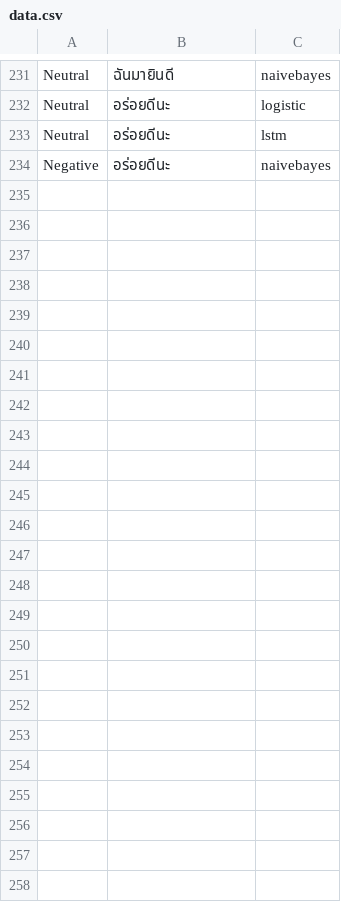
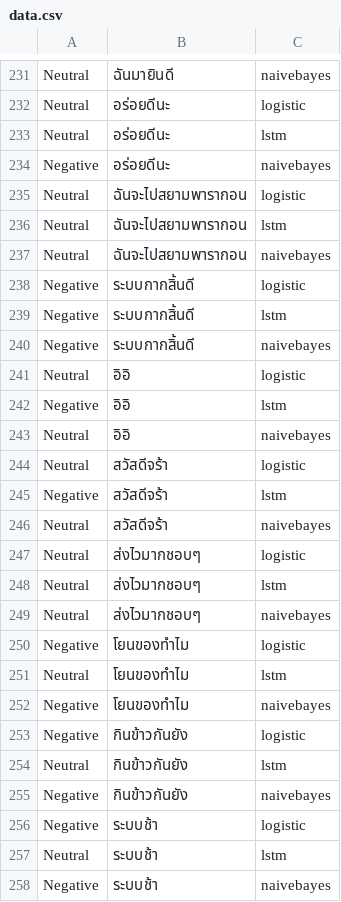
Before and after one commit to thititongumpun/Sentiment-Chatbot-Line, a CSV file: data.csv, drawn as a sheet; only a part is shown, gaps mark what is left out; the diff names each change by its address in the sheet, - before the commit and + after, or states it on an @@ line.

```diff
--- a/data.csv
+++ b/data.csv
+row 235: Neutral | ฉันจะไปสยามพารากอน | logistic
+row 236: Neutral | ฉันจะไปสยามพารากอน | lstm
+row 237: Neutral | ฉันจะไปสยามพารากอน | naivebayes
+row 238: Negative | ระบบกากสิ้นดี | logistic
+row 239: Negative | ระบบกากสิ้นดี | lstm
+row 240: Negative | ระบบกากสิ้นดี | naivebayes
+row 241: Neutral | อิอิ | logistic
+row 242: Negative | อิอิ | lstm
+row 243: Neutral | อิอิ | naivebayes
+row 244: Neutral | สวัสดีจร้า | logistic
+row 245: Negative | สวัสดีจร้า | lstm
+row 246: Neutral | สวัสดีจร้า | naivebayes
+row 247: Neutral | ส่งไวมากชอบๆ | logistic
+row 248: Neutral | ส่งไวมากชอบๆ | lstm
+row 249: Neutral | ส่งไวมากชอบๆ | naivebayes
+row 250: Negative | โยนของทำไม | logistic
+row 251: Neutral | โยนของทำไม | lstm
+row 252: Negative | โยนของทำไม | naivebayes
+row 253: Negative | กินข้าวกันยัง | logistic
+row 254: Neutral | กินข้าวกันยัง | lstm
+row 255: Negative | กินข้าวกันยัง | naivebayes
+row 256: Negative | ระบบช้า | logistic
+row 257: Neutral | ระบบช้า | lstm
+row 258: Negative | ระบบช้า | naivebayes
```
Also changed, not shown: 10 other files.
